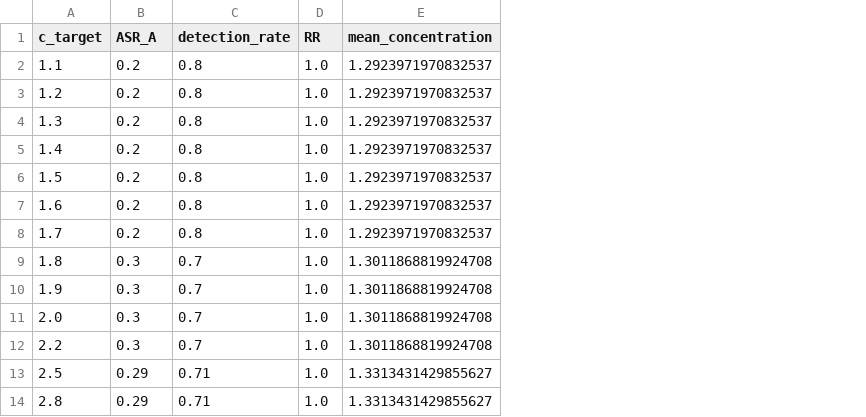
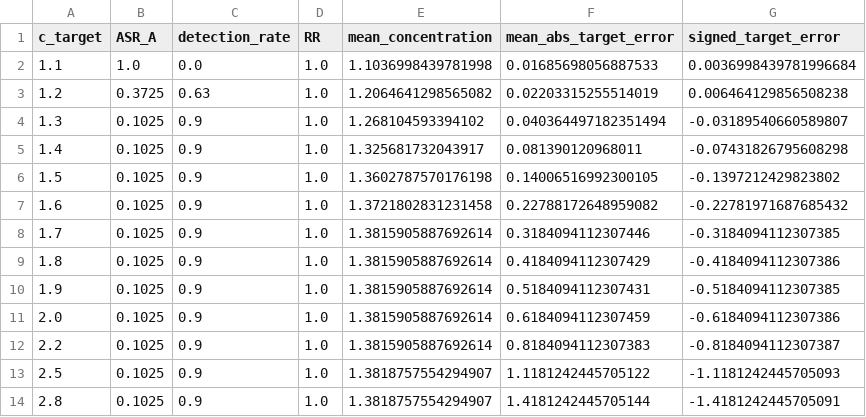
Before and after one commit to mehru4321/CQRCD-rag-defense, a CSV file: results/tables/adaptive_tradeoff.csv, drawn as a sheet; the diff names each change by its address in the sheet, - before the commit and + after, or states it on an @@ line.

```diff
--- a/results/tables/adaptive_tradeoff.csv
+++ b/results/tables/adaptive_tradeoff.csv
+column F (mean_abs_target_error), rows 2-14: 0.01685698056887533 | 0.02203315255514019 | 0.040364497182351494 | 0.081390120968011 | 0.14006516992300105 | 0.22788172648959082 | 0.3184094112307446 | 0.4184094112307429 | 0.5184094112307431 | 0.6184094112307459 | 0.8184094112307383 | 1.1181242445705122 | 1.4181242445705144
+column G (signed_target_error), rows 2-14: 0.0036998439781996684 | 0.006464129856508238 | -0.03189540660589807 | -0.07431826795608298 | -0.1397212429823802 | -0.22781971687685432 | -0.3184094112307385 | -0.4184094112307386 | -0.5184094112307385 | -0.6184094112307386 | -0.8184094112307387 | -1.1181242445705093 | -1.4181242445705091
-B2 (ASR_A): 0.2
+B2 (ASR_A): 1.0
-C2 (detection_rate): 0.8
+C2 (detection_rate): 0.0
-E2 (mean_concentration): 1.2923971970832537
+E2 (mean_concentration): 1.1036998439781998
-B3 (ASR_A): 0.2
+B3 (ASR_A): 0.3725
-C3 (detection_rate): 0.8
+C3 (detection_rate): 0.63
-E3 (mean_concentration): 1.2923971970832537
+E3 (mean_concentration): 1.2064641298565082
-B4:B8 (ASR_A): 0.2
+B4:B8 (ASR_A): 0.1025
-C4:C8 (detection_rate): 0.8
+C4:C8 (detection_rate): 0.9
-E4 (mean_concentration): 1.2923971970832537
+E4 (mean_concentration): 1.268104593394102
-E5 (mean_concentration): 1.2923971970832537
+E5 (mean_concentration): 1.325681732043917
-E6 (mean_concentration): 1.2923971970832537
+E6 (mean_concentration): 1.3602787570176198
-E7 (mean_concentration): 1.2923971970832537
+E7 (mean_concentration): 1.3721802831231458
-E8 (mean_concentration): 1.2923971970832537
+E8 (mean_concentration): 1.3815905887692614
-B9:B12 (ASR_A): 0.3
+B9:B12 (ASR_A): 0.1025
-C9:C12 (detection_rate): 0.7
+C9:C12 (detection_rate): 0.9
-E9:E12 (mean_concentration): 1.3011868819924708
+E9:E12 (mean_concentration): 1.3815905887692614
-B13:B14 (ASR_A): 0.29
+B13:B14 (ASR_A): 0.1025
-C13:C14 (detection_rate): 0.71
+C13:C14 (detection_rate): 0.9
-E13:E14 (mean_concentration): 1.3313431429855627
+E13:E14 (mean_concentration): 1.3818757554294907
```
Also changed, not shown: results/tables/ablation_results.csv, 14 other files.
